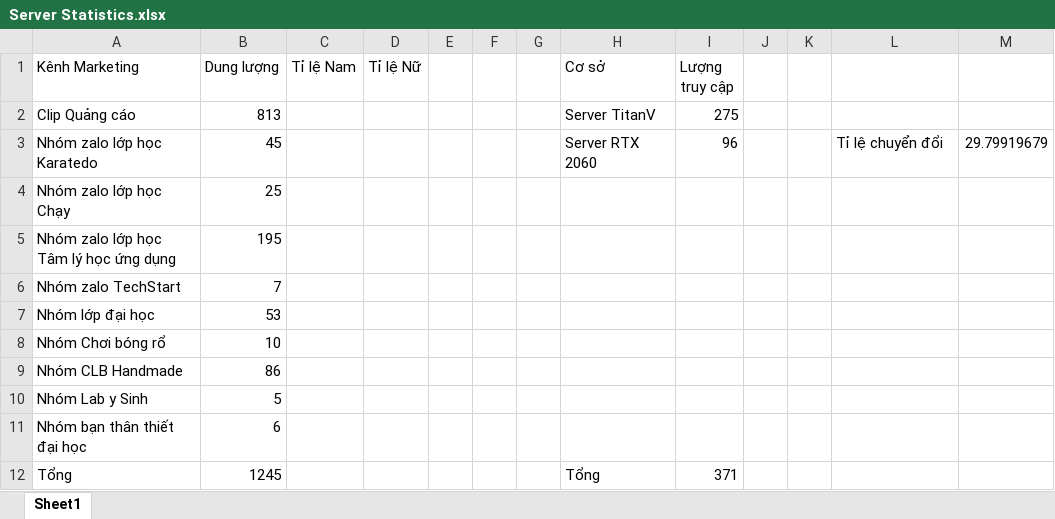
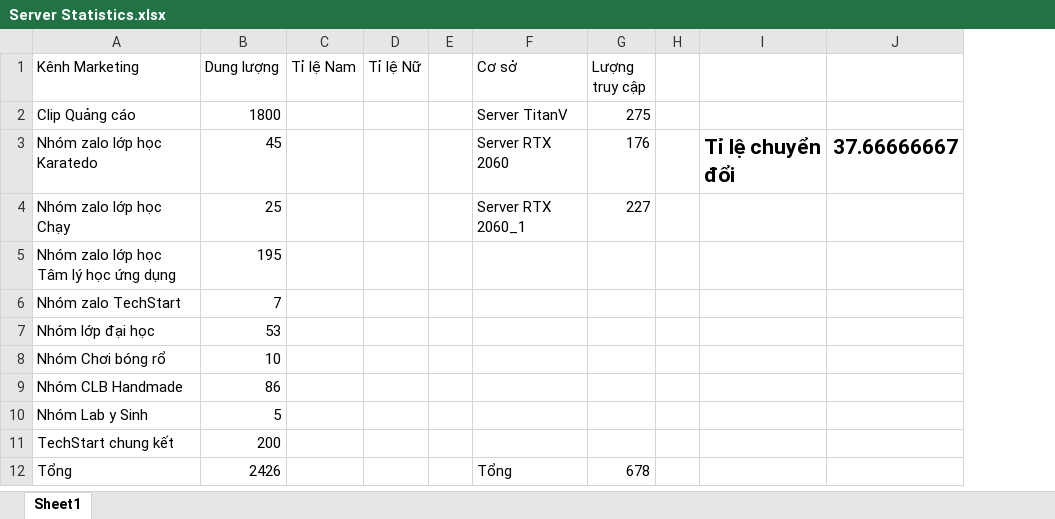
Before and after one commit to ScaleMind-C9308A/SLC-ID-SA, an Excel workbook: Server/Statistic/Server Statistics.xlsx, sheet Sheet1, drawn as a sheet; values as stored, in another font and other column widths than the file's, no borders; removed rows and columns are numbered as before the commit, all else as after; the diff names each change by its address in the sheet, - before the commit and + after, or states it on an @@ line.

```diff
--- a/Server/Statistic/Server Statistics.xlsx (sheet Sheet1)
+++ b/Server/Statistic/Server Statistics.xlsx (sheet Sheet1)
-column F, empty
-column G, empty
-column K, empty
-column M, row 3: 29.79919679
+column J, row 3: 37.66666667
-B2 (Dung lượng): 813
+B2 (Dung lượng): 1800
-G3 (Lượng truy cập): 96
+G3 (Lượng truy cập): 176
-I3 bold: off
+I3 bold: on, text size: larger
-F4 (Cơ sở): (empty)
+F4 (Cơ sở): Server RTX 2060_1
-G4 (Lượng truy cập): (empty)
+G4 (Lượng truy cập): 227
-row 11: Nhóm bạn thân thiết đại học | 6
+row 11: TechStart chung kết | 200
-B12 (Dung lượng): 1245
+B12 (Dung lượng): 2426
-G12 (Lượng truy cập): 371
+G12 (Lượng truy cập): 678
```
Also changed, not shown: 15 other files.
